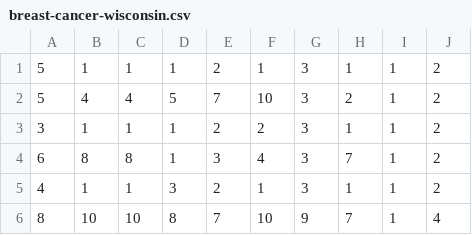
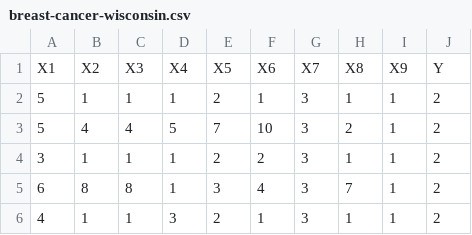
Before and after one commit to OttoMP/ga-feature-selection, a CSV file: Dataset/breast-cancer-wisconsin.csv, drawn as a sheet; only a part is shown; the shorter side is filled out with more unchanged rows.

```diff
--- a/Dataset/breast-cancer-wisconsin.csv
+++ b/Dataset/breast-cancer-wisconsin.csv
@@ -1 +1,2 @@
+X1,X2,X3,X4,X5,X6,X7,X8,X9,Y
 5,1,1,1,2,1,3,1,1,2
```
Also changed, not shown: 3 other files.
